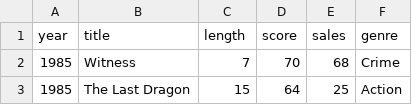
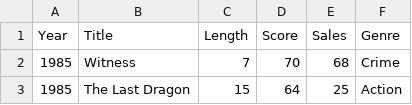
Before and after one commit to rathyon/D3GM, a CSV file: movies_processed.csv, drawn as a sheet; only a part is shown.

```diff
--- a/movies_processed.csv
+++ b/movies_processed.csv
@@ -1,2 +1,2 @@
-year,title,length,score,sales,genre
+Year,Title,Length,Score,Sales,Genre
 1985,Witness,7,70,68,Crime
```
Also changed, not shown: 2 other files.
